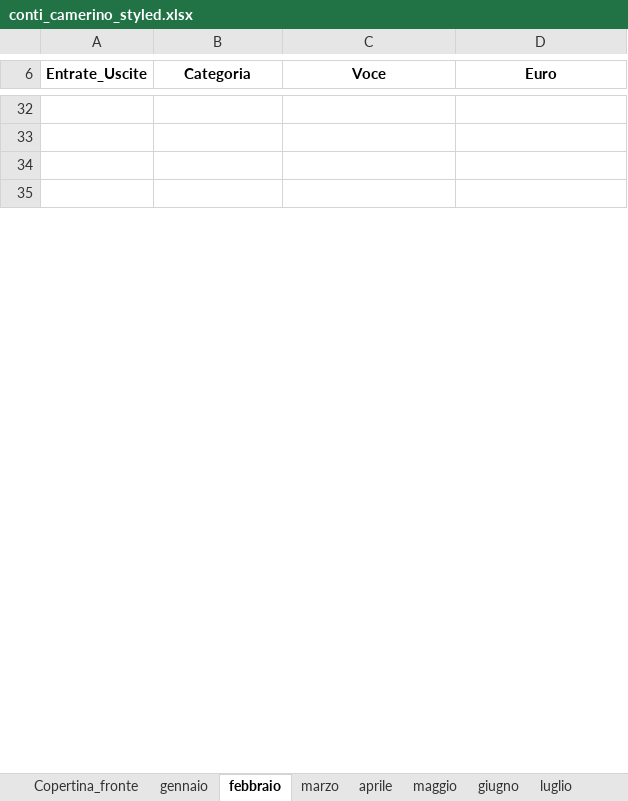
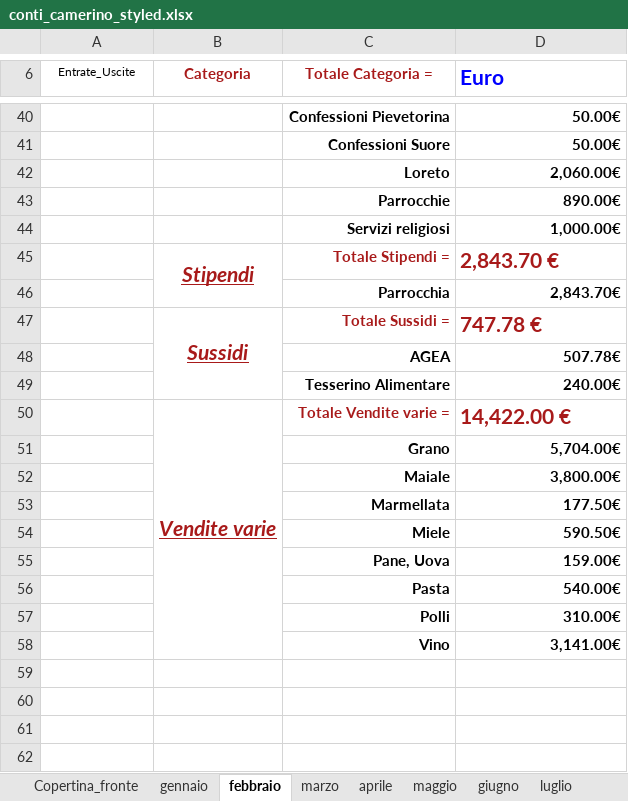
Before and after one commit to fragiaco/python_CONTI_01, an Excel workbook: conti_camerino_styled.xlsx, sheet febbraio, drawn as a sheet; only a part is shown, gaps mark what is left out; values as stored, in another font and other column widths than the file's, no borders; the diff covers the shown part only; the diff names each change by its address in the sheet, - before the commit and + after, or states it on an @@ line.

```diff
--- a/conti_camerino_styled.xlsx (sheet febbraio)
+++ b/conti_camerino_styled.xlsx (sheet febbraio)
-A6 bold: on
+A6 bold: off, text size: smaller
-B6:C6 text colour: black
+B6:C6 text colour: #A81A1A
-C6: Voce
+C6: Totale Categoria =
@@ D6 text colour: black → #0000FF, text size: larger, alignment: center → left @@
+row 40:  |  | Confessioni Pievetorina | 50.00€
+row 41:  |  | Confessioni Suore | 50.00€
+row 42:  |  | Loreto | 2,060.00€
+row 43:  |  | Parrocchie | 890.00€
+row 44:  |  | Servizi religiosi | 1,000.00€
+row 45:  | Stipendi | Totale Stipendi = | 2,843.70 €
+row 46:  |  | Parrocchia | 2,843.70€
+row 47:  | Sussidi | Totale Sussidi = | 747.78 €
+row 48:  |  | AGEA | 507.78€
+row 49:  |  | Tesserino Alimentare | 240.00€
+row 50:  | Vendite varie | Totale Vendite varie = | 14,422.00 €
+row 51:  |  | Grano | 5,704.00€
+row 52:  |  | Maiale | 3,800.00€
+row 53:  |  | Marmellata | 177.50€
+row 54:  |  | Miele | 590.50€
+row 55:  |  | Pane, Uova | 159.00€
+row 56:  |  | Pasta | 540.00€
+row 57:  |  | Polli | 310.00€
+row 58:  |  | Vino | 3,141.00€
```
Also changed, not shown: other rows of this sheet, sheet gennaio, sheet aprile, sheet novembre, sheet giugno, sheet marzo, sheet agosto, 6 more sheets, charts or pictures, conti_camerino_modified.xlsx, conti_camerino_multiple.xlsx, 4 other files.
